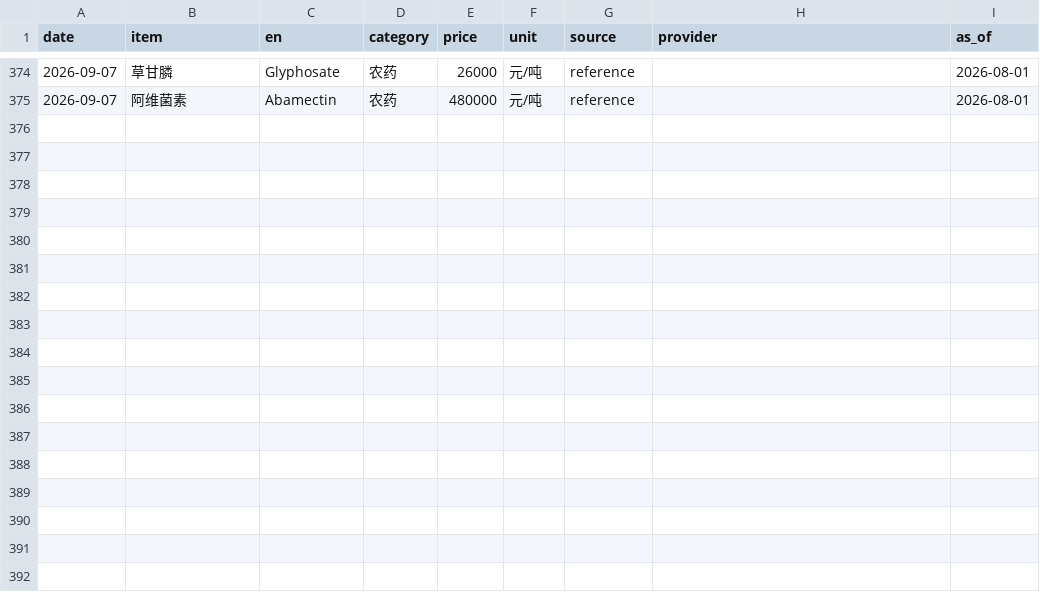
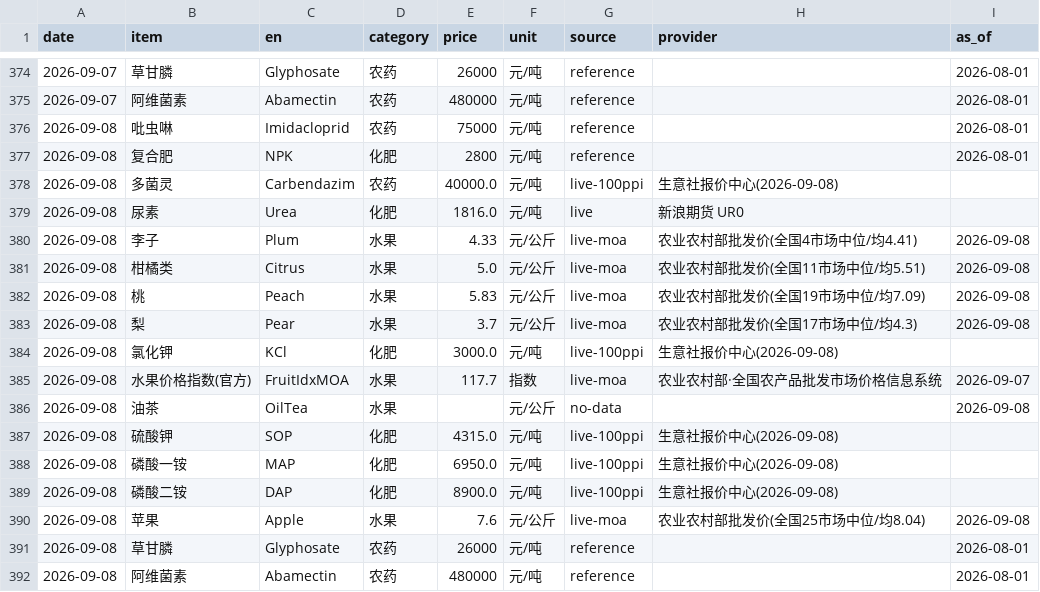
Before and after one commit to fenggg1988/agri-price-tracker, a CSV file: data/agri_prices.csv, drawn as a sheet; only a part is shown, gaps mark what is left out; the diff names each change by its address in the sheet, - before the commit and + after, or states it on an @@ line.

```diff
--- a/data/agri_prices.csv
+++ b/data/agri_prices.csv
+row 376: 2026-09-08 | 吡虫啉 | Imidacloprid | 农药 | 75000 | 元/吨 | reference |  | 2026-08-01
+row 377: 2026-09-08 | 复合肥 | NPK | 化肥 | 2800 | 元/吨 | reference |  | 2026-08-01
+row 378: 2026-09-08 | 多菌灵 | Carbendazim | 农药 | 40000.0 | 元/吨 | live-100ppi | 生意社报价中心(2026-09-08)
+row 379: 2026-09-08 | 尿素 | Urea | 化肥 | 1816.0 | 元/吨 | live | 新浪期货 UR0
+row 380: 2026-09-08 | 李子 | Plum | 水果 | 4.33 | 元/公斤 | live-moa | 农业农村部批发价(全国4市场中位/均4.41) | 2026-09-08
+row 381: 2026-09-08 | 柑橘类 | Citrus | 水果 | 5.0 | 元/公斤 | live-moa | 农业农村部批发价(全国11市场中位/均5.51) | 2026-09-08
+row 382: 2026-09-08 | 桃 | Peach | 水果 | 5.83 | 元/公斤 | live-moa | 农业农村部批发价(全国19市场中位/均7.09) | 2026-09-08
+row 383: 2026-09-08 | 梨 | Pear | 水果 | 3.7 | 元/公斤 | live-moa | 农业农村部批发价(全国17市场中位/均4.3) | 2026-09-08
+row 384: 2026-09-08 | 氯化钾 | KCl | 化肥 | 3000.0 | 元/吨 | live-100ppi | 生意社报价中心(2026-09-08)
+row 385: 2026-09-08 | 水果价格指数(官方) | FruitIdxMOA | 水果 | 117.7 | 指数 | live-moa | 农业农村部·全国农产品批发市场价格信息系统 | 2026-09-07
+row 386: 2026-09-08 | 油茶 | OilTea | 水果 |  | 元/公斤 | no-data |  | 2026-09-08
+row 387: 2026-09-08 | 硫酸钾 | SOP | 化肥 | 4315.0 | 元/吨 | live-100ppi | 生意社报价中心(2026-09-08)
+row 388: 2026-09-08 | 磷酸一铵 | MAP | 化肥 | 6950.0 | 元/吨 | live-100ppi | 生意社报价中心(2026-09-08)
+row 389: 2026-09-08 | 磷酸二铵 | DAP | 化肥 | 8900.0 | 元/吨 | live-100ppi | 生意社报价中心(2026-09-08)
+row 390: 2026-09-08 | 苹果 | Apple | 水果 | 7.6 | 元/公斤 | live-moa | 农业农村部批发价(全国25市场中位/均8.04) | 2026-09-08
+row 391: 2026-09-08 | 草甘膦 | Glyphosate | 农药 | 26000 | 元/吨 | reference |  | 2026-08-01
+row 392: 2026-09-08 | 阿维菌素 | Abamectin | 农药 | 480000 | 元/吨 | reference |  | 2026-08-01
```
Also changed, not shown: 4 other files.
